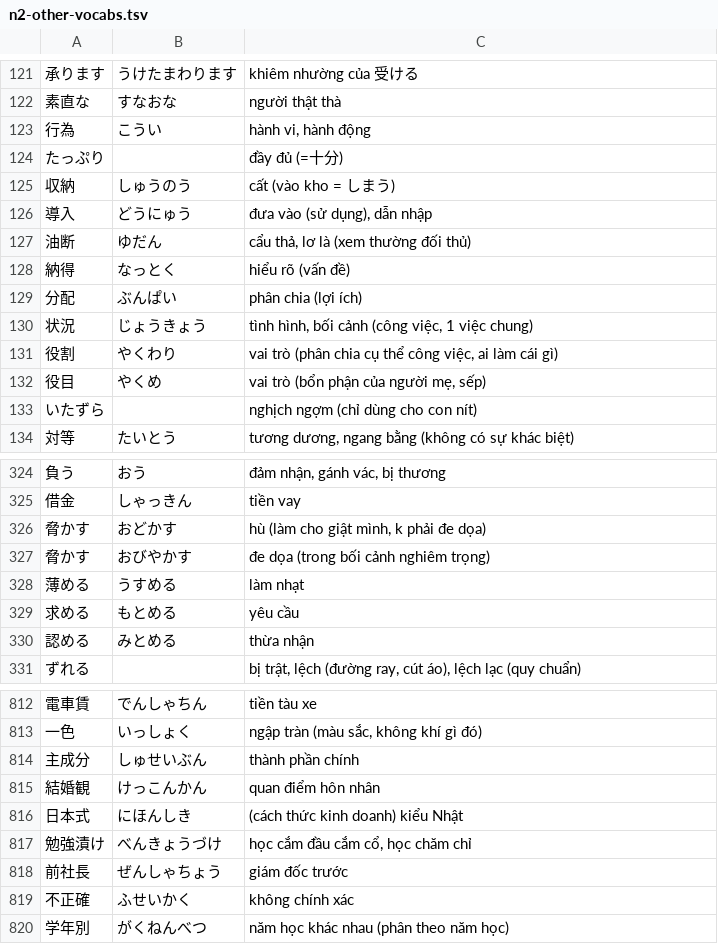
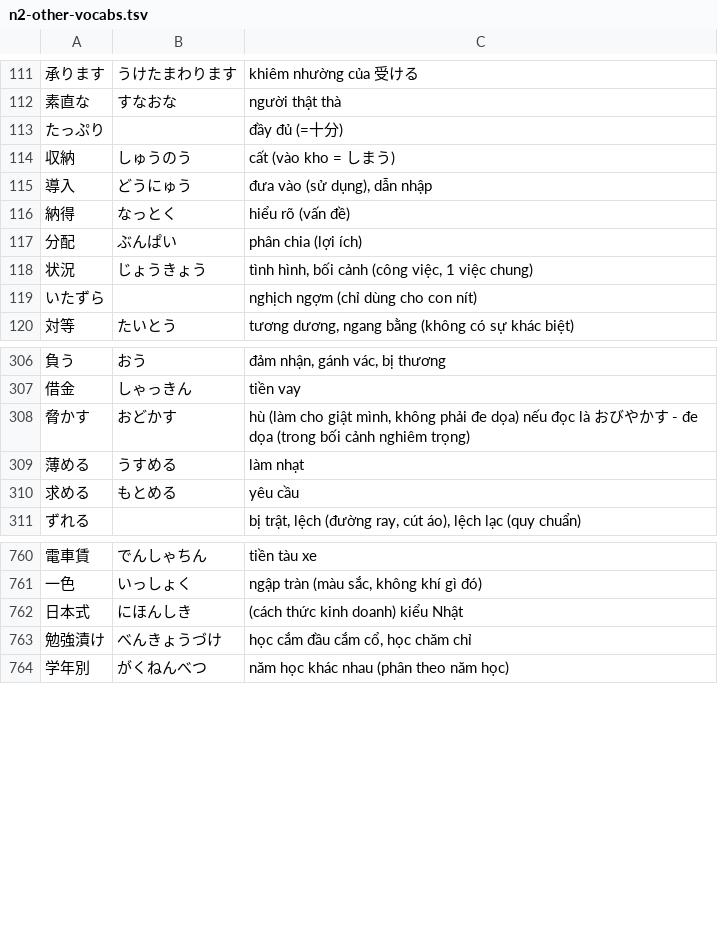
Before and after one commit to vqh-quanghuy/jlpt-n2-practice, a TSV file: data/n2-other-vocabs.tsv, drawn as a sheet; only a part is shown, gaps mark what is left out; the diff covers the shown part only.

```diff
--- a/data/n2-other-vocabs.tsv
+++ b/data/n2-other-vocabs.tsv
@@ -122,3 +112,2 @@
 素直な	すなおな	người thật thà
-行為	こうい	hành vi, hành động
 たっぷり		đầy đủ (=十分)
@@ -126,3 +115,2 @@
 導入	どうにゅう	đưa vào (sử dụng), dẫn nhập
-油断	ゆだん	cẩu thả, lơ là (xem thường đối thủ)
 納得	なっとく	hiểu rõ (vấn đề)
@@ -130,4 +118,2 @@
 状況	じょうきょう	tình hình, bối cảnh (công việc, 1 việc chung)
-役割	やくわり	vai trò (phân chia cụ thể công việc, ai làm cái gì)
-役目	やくめ	vai trò (bổn phận của người mẹ, sếp)
 いたずら		nghịch ngợm (chỉ dùng cho con nít)
@@ -325,7 +307,5 @@
 借金	しゃっきん	tiền vay
-脅かす	おどかす	hù (làm cho giật mình, k phải đe dọa)
-脅かす	おびやかす	đe dọa (trong bối cảnh nghiêm trọng)
+脅かす	おどかす	hù (làm cho giật mình, không phải đe dọa) nếu đọc là おびやかす - đe dọa (trong bối cảnh nghiêm trọng)
 薄める	うすめる	làm nhạt
 求める	もとめる	yêu cầu
-認める	みとめる	thừa nhận
 ずれる		bị trật, lệch (đường ray, cút áo), lệch lạc (quy chuẩn)
@@ -813,8 +761,4 @@
 一色	いっしょく	ngập tràn (màu sắc, không khí gì đó)
-主成分	しゅせいぶん	thành phần chính
-結婚観	けっこんかん	quan điểm hôn nhân
 日本式	にほんしき	(cách thức kinh doanh) kiểu Nhật
 勉強漬け	べんきょうづけ	học cắm đầu cắm cổ, học chăm chỉ
-前社長	ぜんしゃちょう	giám đốc trước
-不正確	ふせいかく	không chính xác
 学年別	がくねんべつ	năm học khác nhau (phân theo năm học)
```
Also changed, not shown: 46 removed rows and 18 edited cells elsewhere in this file.
